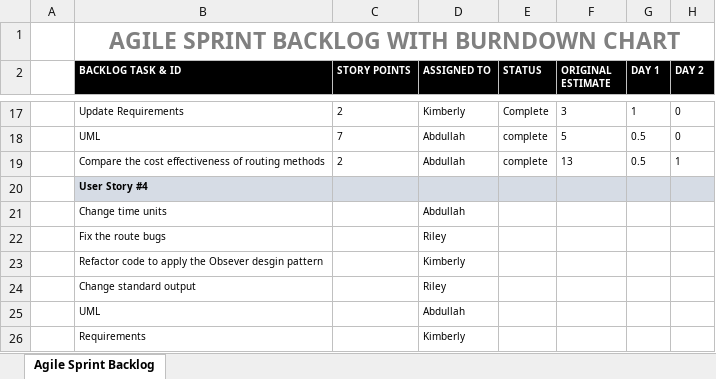
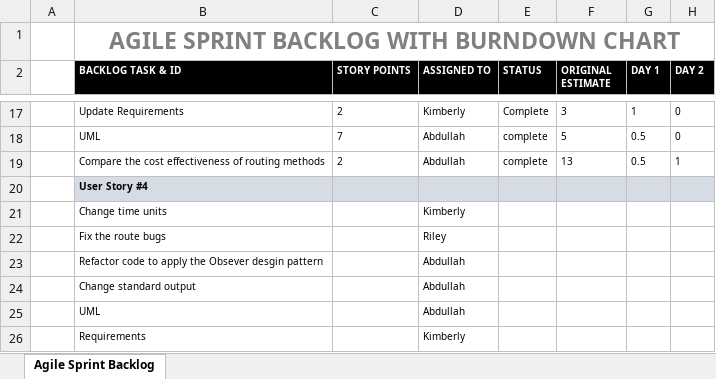
Before and after one commit to rileyalankirk/food-truck-simulation, an Excel workbook: Sprints/Sprint 3 Backlog and Burndown Chart.xlsx, sheet Agile Sprint Backlog, drawn as a sheet; only a part is shown, gaps mark what is left out; values as stored, in another font and other column widths than the file's, no borders; charts and pictures not drawn; the diff names each change by its address in the sheet, - before the commit and + after, or states it on an @@ line.

Commit message:
Updated Backlog

```diff
--- a/Sprints/Sprint 3 Backlog and Burndown Chart.xlsx (sheet Agile Sprint Backlog)
+++ b/Sprints/Sprint 3 Backlog and Burndown Chart.xlsx (sheet Agile Sprint Backlog)
-D21 (ASSIGNED TO): Abdullah
+D21 (ASSIGNED TO): Kimberly
-D23 (ASSIGNED TO): Kimberly
+D23 (ASSIGNED TO): Abdullah
-D24 (ASSIGNED TO): Riley
+D24 (ASSIGNED TO): Abdullah
```
